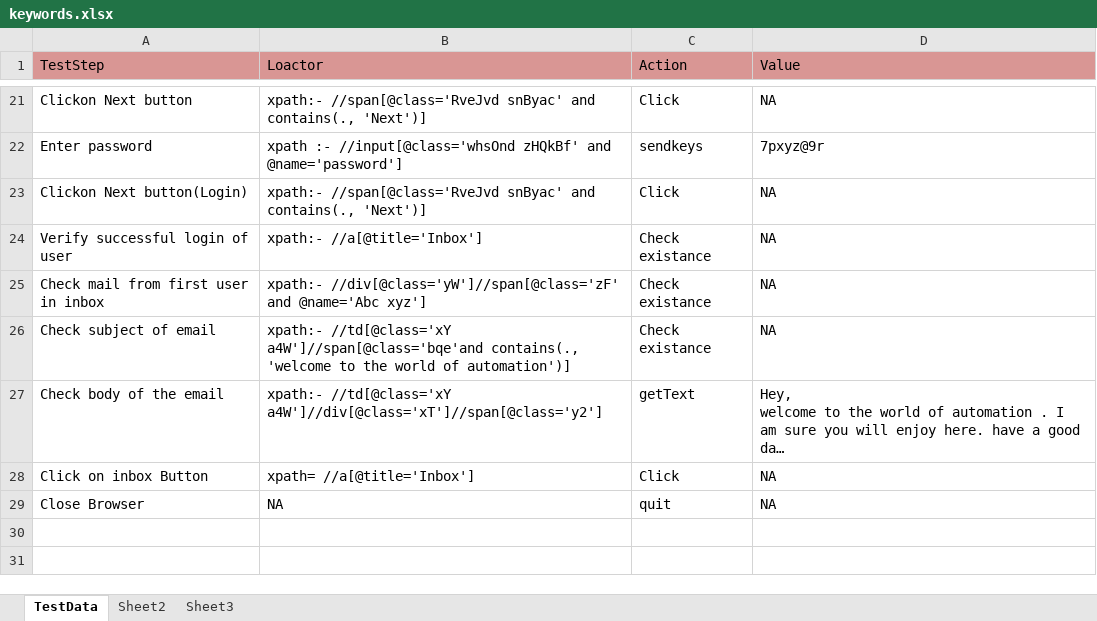
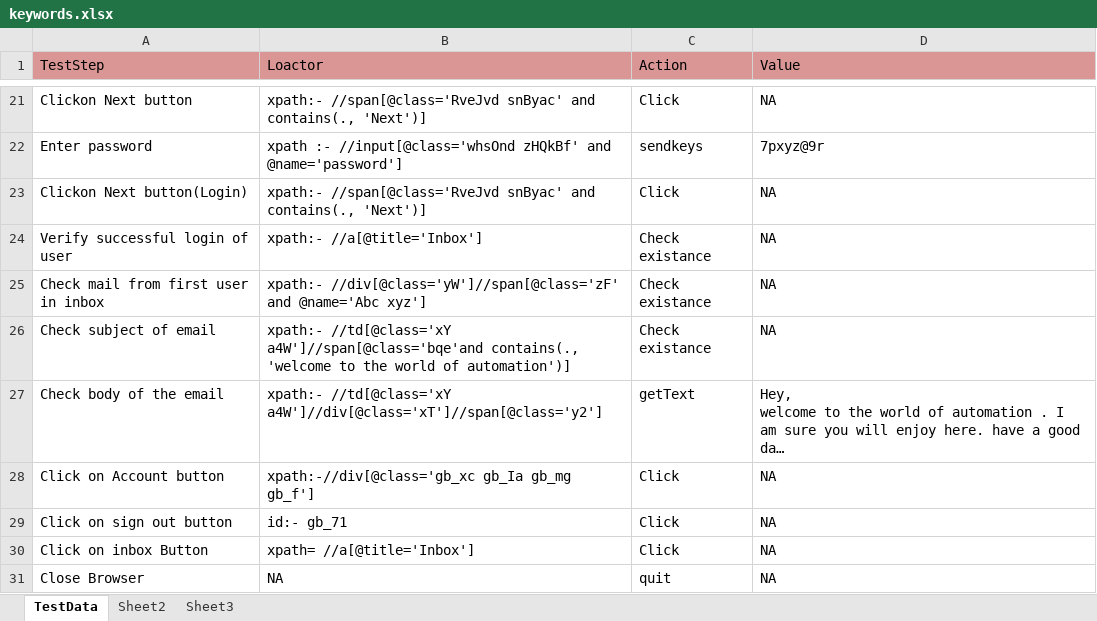
Before and after one commit to SaudnyaMahajan/selenium_automation, an Excel workbook: src/main/java/com/qa/gap/testScenarios/keywords.xlsx, sheet TestData, drawn as a sheet; only a part is shown, gaps mark what is left out; long unchanged cells end in …; values as stored, in another font and other column widths than the file's, no borders; the diff names each change by its address in the sheet, - before the commit and + after, or states it on an @@ line.

Commit message:
commiting changes in excel and keyword engine

```diff
--- a/src/main/java/com/qa/gap/testScenarios/keywords.xlsx (sheet TestData)
+++ b/src/main/java/com/qa/gap/testScenarios/keywords.xlsx (sheet TestData)
+row 28: Click on Account button | xpath:-//div[@class='gb_xc gb_Ia gb_mg gb_f'] | Click | NA
+row 29: Click on sign out button | id:- gb_71 | Click | NA
```
Also changed, not shown: 1 other file.
